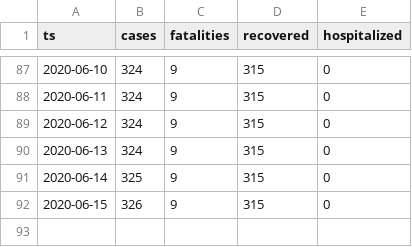
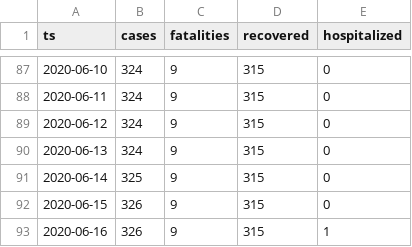
Before and after one commit to aleksandar-jovicic/COVID19-Montenegro, a CSV file: timeseries.csv, drawn as a sheet; only a part is shown, gaps mark what is left out.

Commit message:
Latest situation [2020-06-16]

```diff
--- a/timeseries.csv
+++ b/timeseries.csv
@@ -92 +92,2 @@ ts,cases,fatalities,recovered,hospitalized
 2020-06-15,326,9,315,0
+2020-06-16,326,9,315,1
```
